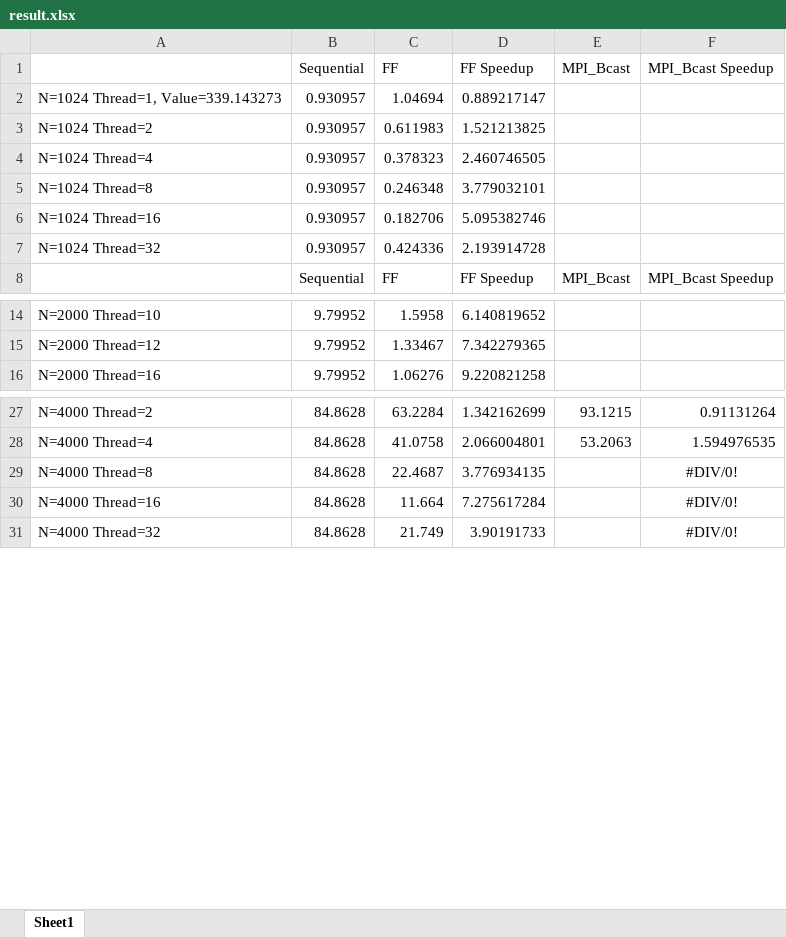
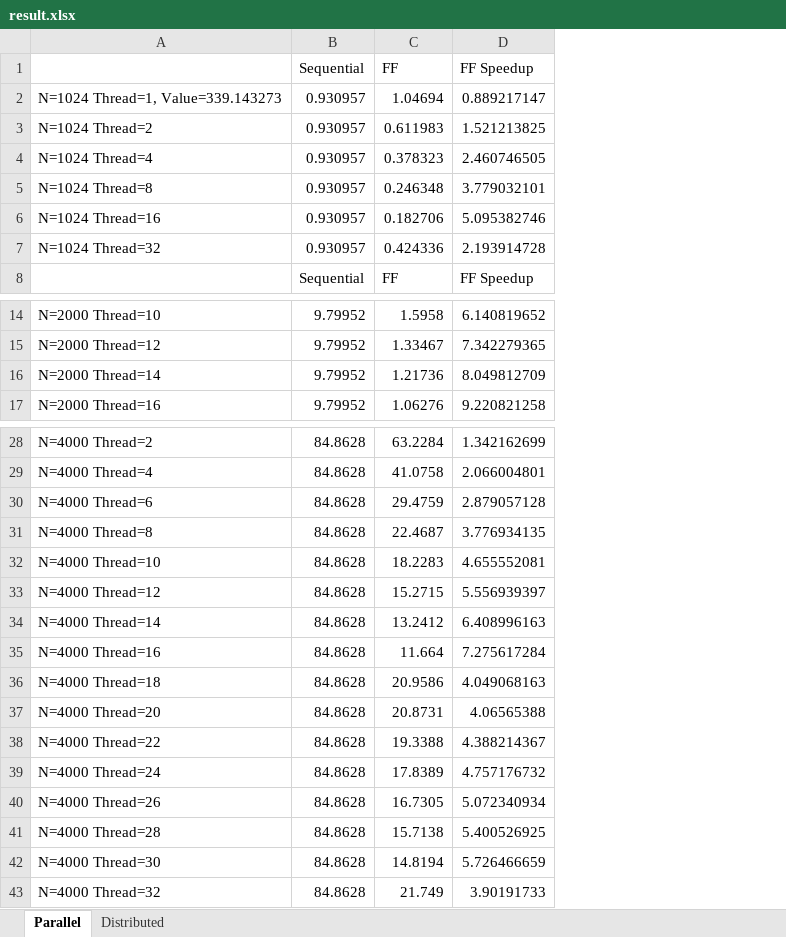
Before and after one commit to Benocci/SPM, an Excel workbook: ExamProject/result.xlsx, sheet Parallel, drawn as a sheet; only a part is shown, gaps mark what is left out; values as stored, in another font and other column widths than the file's, no borders; removed rows and columns are numbered as before the commit, all else as after; the diff names each change by its address in the sheet, - before the commit and + after, or states it on an @@ line.

```diff
--- a/ExamProject/result.xlsx (sheet Parallel)
+++ b/ExamProject/result.xlsx (sheet Parallel)
-sheet tab: Sheet1
+sheet tab: Parallel
+sheet tab: Distributed
-column E (MPI_Bcast), row 8: MPI_Bcast; rows 27-28: 93.1215 | 53.2063
-column F (MPI_Bcast Speedup), row 8: MPI_Bcast Speedup; rows 27-31: 0.91131264 | 1.594976535 | #DIV/0! | #DIV/0! | #DIV/0!
+row 16: N=2000 Thread=14 | 9.79952 | 1.21736 | 8.049812709
+row 30: N=4000 Thread=6 | 84.8628 | 29.4759 | 2.879057128
+row 32: N=4000 Thread=10 | 84.8628 | 18.2283 | 4.655552081
+row 33: N=4000 Thread=12 | 84.8628 | 15.2715 | 5.556939397
+row 34: N=4000 Thread=14 | 84.8628 | 13.2412 | 6.408996163
+row 36: N=4000 Thread=18 | 84.8628 | 20.9586 | 4.049068163
+row 37: N=4000 Thread=20 | 84.8628 | 20.8731 | 4.06565388
+row 38: N=4000 Thread=22 | 84.8628 | 19.3388 | 4.388214367
+row 39: N=4000 Thread=24 | 84.8628 | 17.8389 | 4.757176732
+row 40: N=4000 Thread=26 | 84.8628 | 16.7305 | 5.072340934
+row 41: N=4000 Thread=28 | 84.8628 | 15.7138 | 5.400526925
+row 42: N=4000 Thread=30 | 84.8628 | 14.8194 | 5.726466659
```
Also changed, not shown: formulas that keep their value, 5 other files.
